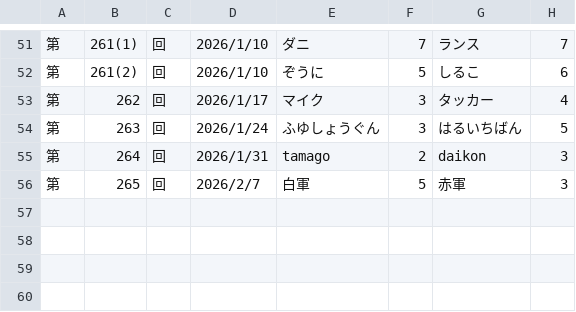
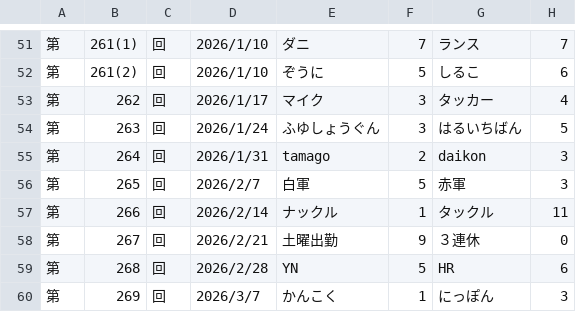
Before and after one commit to hamuheri/YakyubanResult, a CSV file: スコアブック７ - 試合結果.csv, drawn as a sheet; only a part is shown, gaps mark what is left out.

Commit message:
Add files via upload

```diff
--- a/スコアブック７ - 試合結果.csv
+++ b/スコアブック７ - 試合結果.csv
@@ -56 +56,5 @@
 第,265,回,2026/2/7,白軍,5,赤軍,3
+第,266,回,2026/2/14,ナックル,1,タックル,11
+第,267,回,2026/2/21,土曜出勤,9,３連休,0
+第,268,回,2026/2/28,YN,5,HR,6
+第,269,回,2026/3/7,かんこく,1,にっぽん,3
```
